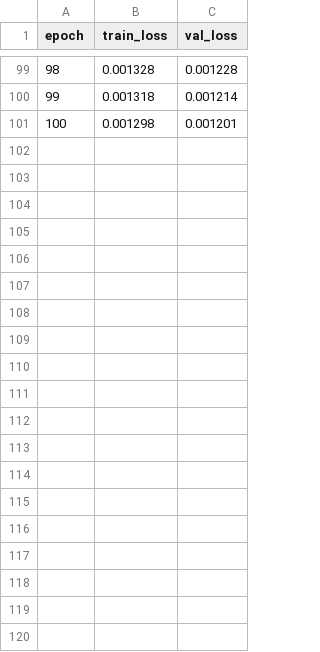
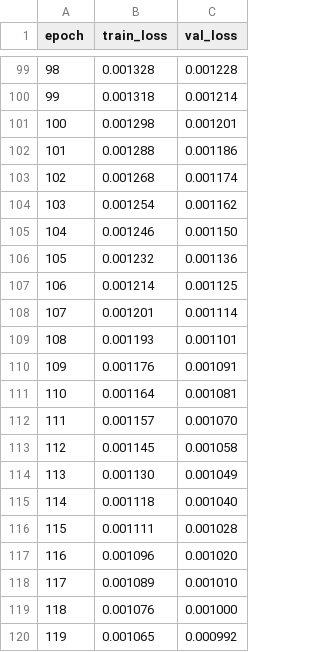
Before and after one commit to FionaVrt/M1-Sp-AI-2, a CSV file: results/etape_b_loss.csv, drawn as a sheet; only a part is shown, gaps mark what is left out; the diff covers the shown part only.

```diff
--- a/results/etape_b_loss.csv
+++ b/results/etape_b_loss.csv
@@ -101 +101,20 @@ epoch,train_loss,val_loss
 100,0.001298,0.001201
+101,0.001288,0.001186
+102,0.001268,0.001174
+103,0.001254,0.001162
+104,0.001246,0.001150
+105,0.001232,0.001136
+106,0.001214,0.001125
+107,0.001201,0.001114
+108,0.001193,0.001101
+109,0.001176,0.001091
+110,0.001164,0.001081
+111,0.001157,0.001070
+112,0.001145,0.001058
+113,0.001130,0.001049
+114,0.001118,0.001040
+115,0.001111,0.001028
+116,0.001096,0.001020
+117,0.001089,0.001010
+118,0.001076,0.001000
+119,0.001065,0.000992
```
Also changed, not shown: 31 added rows elsewhere in this file, results/training_loss.csv, 3 other files.
